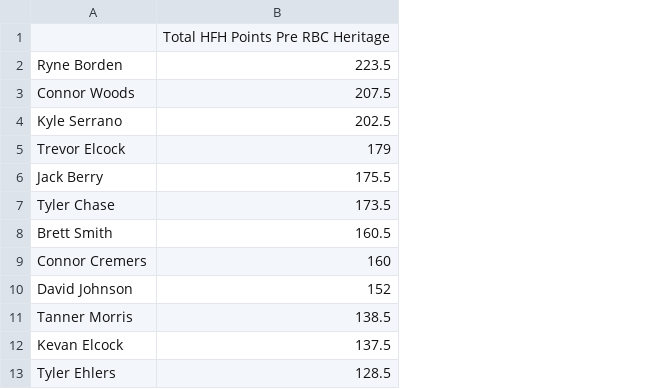
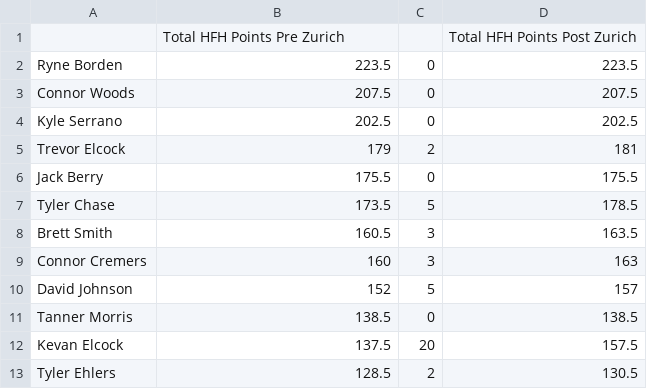
Before and after one commit to 09tannerm/HFH-Golf-Draft, a CSV file: public/standings.csv, drawn as a sheet; the diff names each change by its address in the sheet, - before the commit and + after, or states it on an @@ line.

```diff
--- a/public/standings.csv
+++ b/public/standings.csv
+column C, rows 2-13: 0 | 0 | 0 | 2 | 0 | 5 | 3 | 3 | 5 | 0 | 20 | 2
+column D, rows 1-13: Total HFH Points Post Zurich | 223.5 | 207.5 | 202.5 | 181 | 175.5 | 178.5 | 163.5 | 163 | 157 | 138.5 | 157.5 | 130.5
-B1: Total HFH Points Pre RBC Heritage
+B1: Total HFH Points Pre Zurich
```
Also changed, not shown: public/golfer_field.csv, 1 other file.
